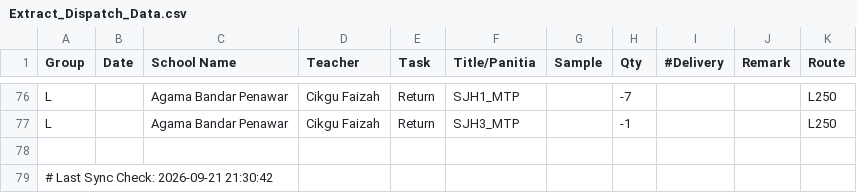
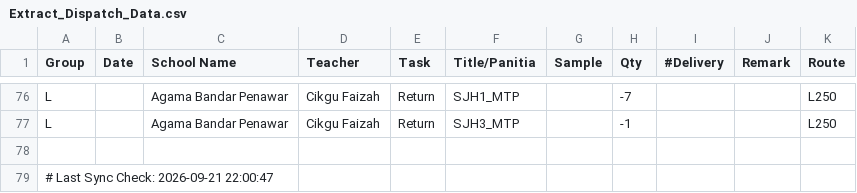
Before and after one commit to myscholar2298-coder/myscholar-dashboard, a CSV file: Extract_Dispatch_Data.csv, drawn as a sheet; only a part is shown, gaps mark what is left out.

Commit message:
Automated CSV update via Task Scheduler at 2026-09-21 22:00:47

```diff
--- a/Extract_Dispatch_Data.csv
+++ b/Extract_Dispatch_Data.csv
@@ -78,2 +78,2 @@ L,,Agama Bandar Penawar,Cikgu Faizah,Return,SJH3_MTP,,-1,,,L250
 
-# Last Sync Check: 2026-09-21 21:30:42
+# Last Sync Check: 2026-09-21 22:00:47
```
